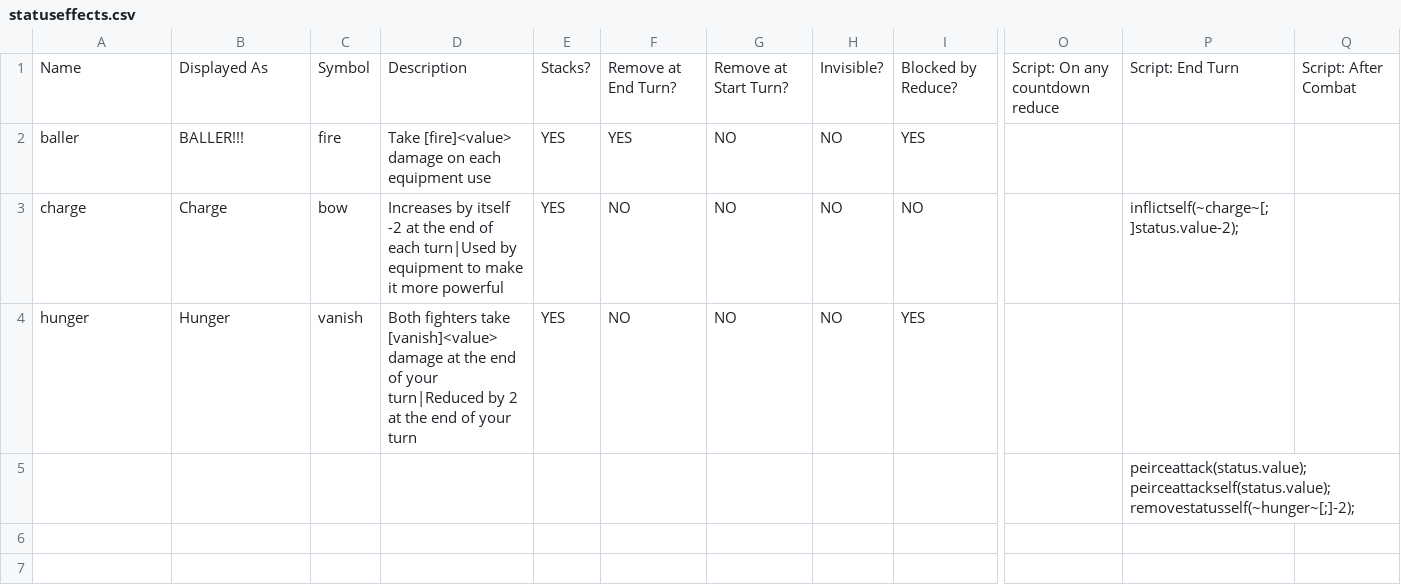
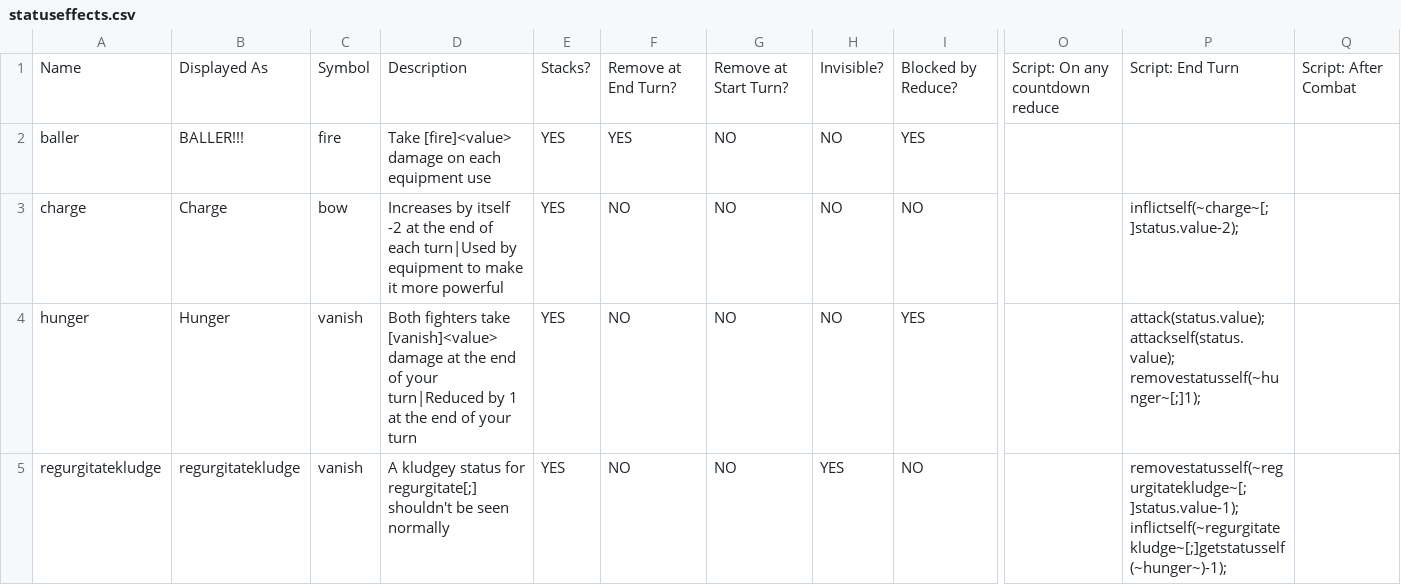
Before and after one commit to WhoNeedsAUsrName/Flanders-Den, a CSV file: _append/data/text/statuseffects.csv, drawn as a sheet; only a part is shown, gaps mark what is left out; removed rows and columns are numbered as before the commit, all else as after; rows hold the shown columns only; the diff names each change by its address in the sheet, - before the commit and + after, or states it on an @@ line.

```diff
--- a/_append/data/text/statuseffects.csv
+++ b/_append/data/text/statuseffects.csv
-D4: …turn|Reduced by 2 at the…
+D4: …turn|Reduced by 1 at the…
-P4: (empty)
+P4: attack(status.value); attackself(status.value); removestatusself(~hunger~[;]1);
-row 5:  |  |  |  |  |  |  |  |  |  | peirceattack(status.value); peirceattackself(status.value); removestatusself(~hunger~[;]-2);
+row 5: regurgitatekludge | regurgitatekludge | vanish | A kludgey status for regurgitate[;] shouldn't be seen normally | YES | NO | NO | YES | NO |  | removestatusself(~regurgitatekludge~[;]status.value-1); inflictself(~regurgitatekludge~[;]getstatusself(~hunger~)-1);
```
Also changed, not shown: _append/data/text/equipment.csv, data/text/episodes.csv, 1 other file.
